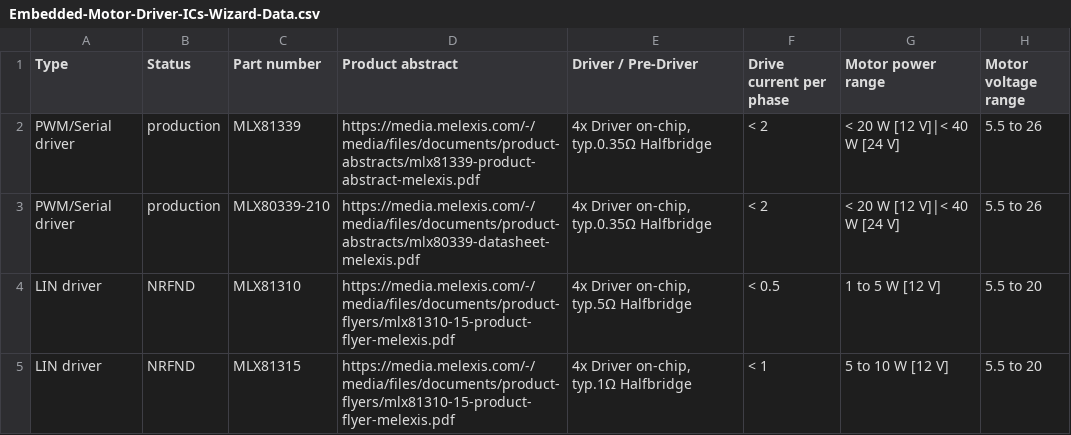
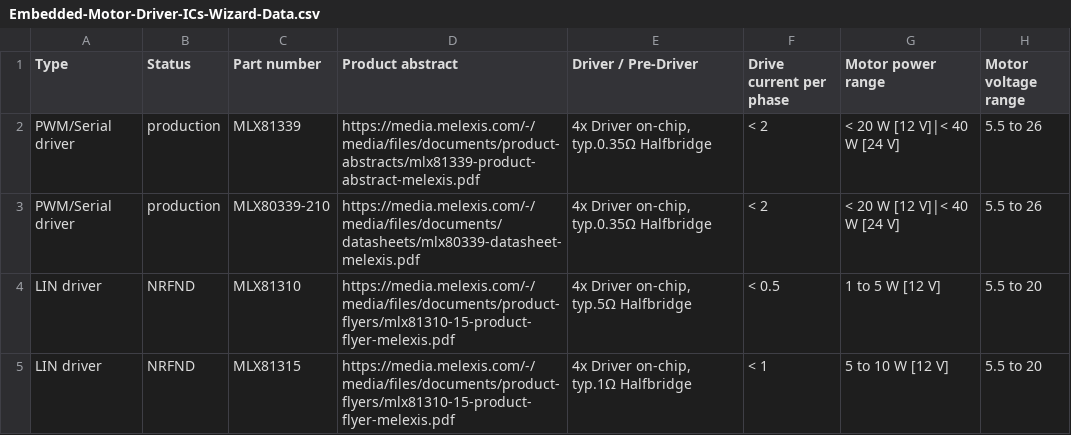
Before and after one commit to MelexisBC/Wizard--Embedded-Motor-Driver-ICs-Data, a CSV file: Embedded-Motor-Driver-ICs-Wizard-Data.csv, drawn as a sheet; only a part is shown; the diff names each change by its address in the sheet, - before the commit and + after, or states it on an @@ line.

Commit message:
Wizard - Embedded motor driver ICs - Google sheet updated

```diff
--- a/Embedded-Motor-Driver-ICs-Wizard-Data.csv
+++ b/Embedded-Motor-Driver-ICs-Wizard-Data.csv
-D3 (Product abstract): https://media.melexis.com/-/media/files/documents/product-abstracts/mlx80339-datasheet-melexis.pdf
+D3 (Product abstract): https://media.melexis.com/-/media/files/documents/datasheets/mlx80339-datasheet-melexis.pdf
```
